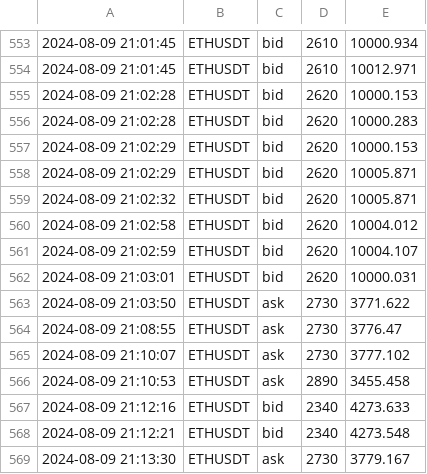
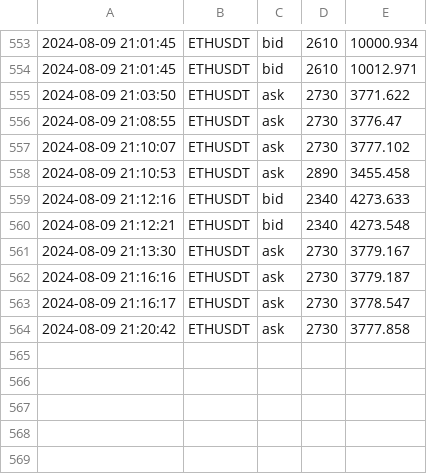
Before and after one commit to caotuanvu123/test_host, a CSV file: csv/futures/future_order_book_ethusdt_2024-08-09.csv, drawn as a sheet; only a part is shown, gaps mark what is left out.

```diff
--- a/csv/futures/future_order_book_ethusdt_2024-08-09.csv
+++ b/csv/futures/future_order_book_ethusdt_2024-08-09.csv
@@ -554,10 +554,2 @@
 2024-08-09 21:01:45,ETHUSDT,bid,2610,10012.971
-2024-08-09 21:02:28,ETHUSDT,bid,2620,10000.153
-2024-08-09 21:02:28,ETHUSDT,bid,2620,10000.283
-2024-08-09 21:02:29,ETHUSDT,bid,2620,10000.153
-2024-08-09 21:02:29,ETHUSDT,bid,2620,10005.871
-2024-08-09 21:02:32,ETHUSDT,bid,2620,10005.871
-2024-08-09 21:02:58,ETHUSDT,bid,2620,10004.012
-2024-08-09 21:02:59,ETHUSDT,bid,2620,10004.107
-2024-08-09 21:03:01,ETHUSDT,bid,2620,10000.031
 2024-08-09 21:03:50,ETHUSDT,ask,2730,3771.622
@@ -569 +561,4 @@
 2024-08-09 21:13:30,ETHUSDT,ask,2730,3779.167
+2024-08-09 21:16:16,ETHUSDT,ask,2730,3779.187
+2024-08-09 21:16:17,ETHUSDT,ask,2730,3778.547
+2024-08-09 21:20:42,ETHUSDT,ask,2730,3777.858
```
Also changed, not shown: csv/futures/future_order_book_btcusdt_2024-08-09.csv, csv/futures/future_order_book_solusdt_2024-08-09.csv, 2 other files.
